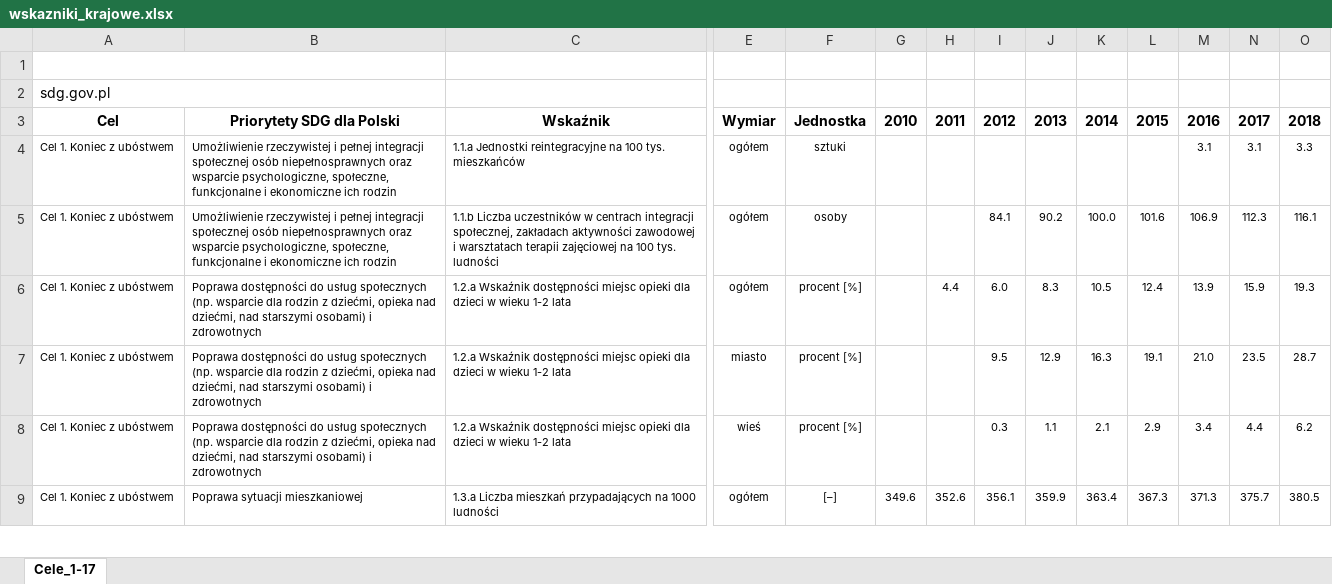
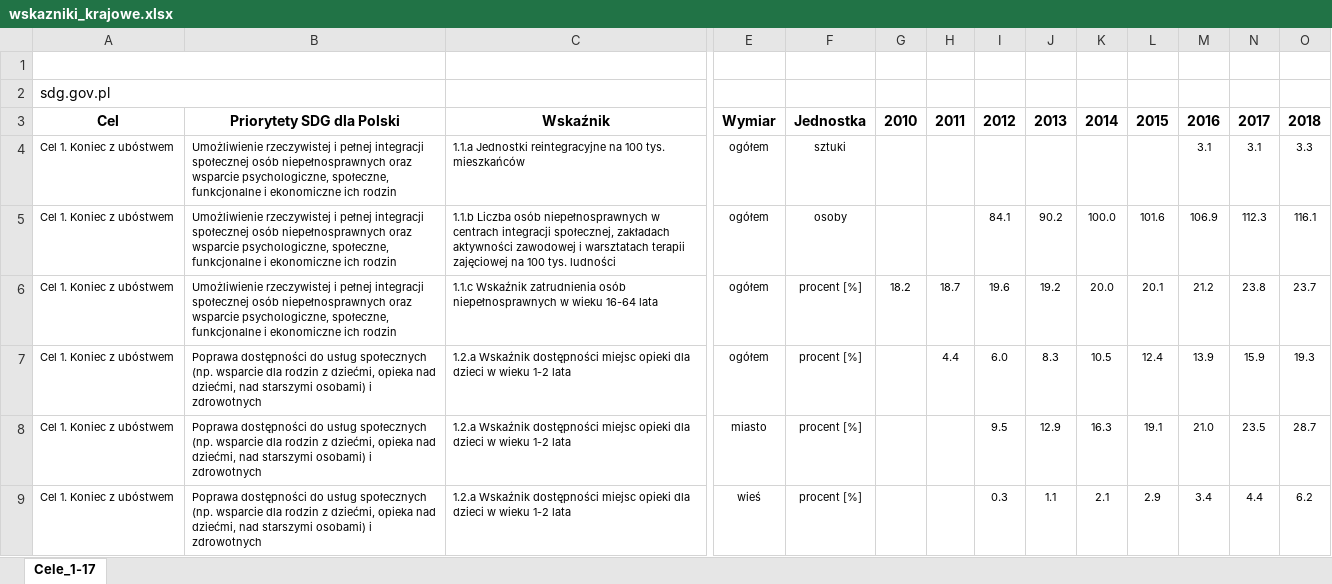
Before and after one commit to statisticspoland/sdg-indicators-pl, an Excel workbook: assets/excel/pl/wskazniki_krajowe.xlsx, sheet Cele_1-17, drawn as a sheet; only a part is shown, gaps mark what is left out; the shorter side is filled out with more unchanged rows; values as stored, in another font and other column widths than the file's, no borders; charts and pictures not drawn; rows hold the shown columns only; the diff covers the shown part only; the diff names each change by its address in the sheet, - before the commit and + after, or states it on an @@ line.

```diff
--- a/assets/excel/pl/wskazniki_krajowe.xlsx (sheet Cele_1-17)
+++ b/assets/excel/pl/wskazniki_krajowe.xlsx (sheet Cele_1-17)
-C5: 1.1.b Liczba uczestników w centrach…
+C5: 1.1.b Liczba osób niepełnosprawnych w centrach…
+row 6: Cel 1. Koniec z ubóstwem | Umożliwienie rzeczywistej i pełnej integracji społecznej osób niepełnosprawnych oraz wsparcie psychologiczne, społeczne, funkcjonalne i ekonomiczne ich rodzin | 1.1.c Wskaźnik zatrudnienia osób niepełnosprawnych w wieku 16-64 lata | ogółem | procent [%] | 18.2 | 18.7 | 19.6 | 19.2 | 20.0 | 20.1 | 21.2 | 23.8 | 23.7
```
Also changed, not shown: 3 added rows, 1 removed row and 1 edited cell elsewhere in this sheet, assets/excel/en/global_sdg_indicators.xlsx, assets/excel/en/national_sdg_indicators.xlsx, 1 other file.
